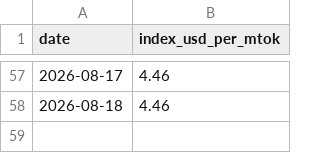
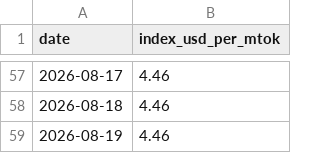
Before and after one commit to romanshumy/llm-prices-data, a CSV file: llm-price-index.csv, drawn as a sheet; only a part is shown, gaps mark what is left out; the diff names each change by its address in the sheet, - before the commit and + after, or states it on an @@ line.

Commit message:
data: sync 2026-08-19 09:28 UTC

```diff
--- a/llm-price-index.csv
+++ b/llm-price-index.csv
+row 59: 2026-08-19 | 4.46
```
Also changed, not shown: 3 other files.
